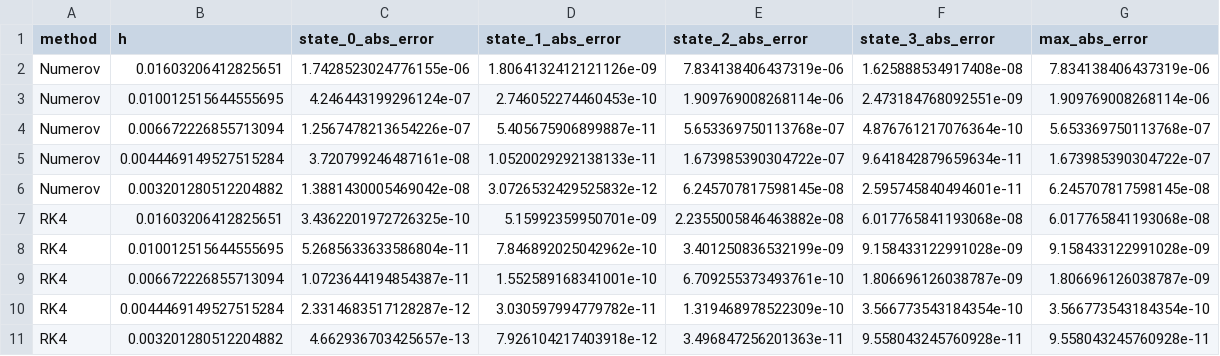
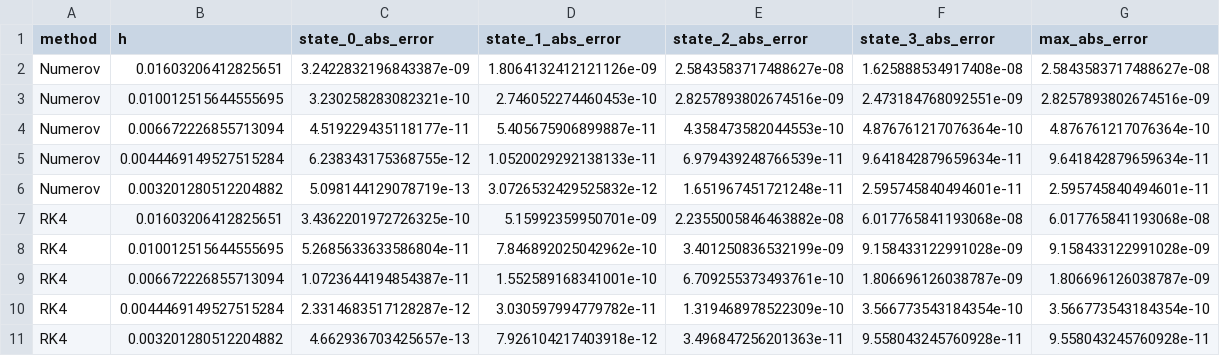
Before and after one commit to alons126/Numerov-bound-states, a CSV file: results/2b_harmonic_numerov_vs_rk4.csv, drawn as a sheet.

```diff
--- a/results/2b_harmonic_numerov_vs_rk4.csv
+++ b/results/2b_harmonic_numerov_vs_rk4.csv
@@ -1,7 +1,7 @@
 method,h,state_0_abs_error,state_1_abs_error,state_2_abs_error,state_3_abs_error,max_abs_error
-Numerov,0.01603206412825651,1.7428523024776155e-06,1.8064132412121126e-09,7.834138406437319e-06,1.625888534917408e-08,7.834138406437319e-06
-Numerov,0.010012515644555695,4.246443199296124e-07,2.746052274460453e-10,1.909769008268114e-06,2.473184768092551e-09,1.909769008268114e-06
-Numerov,0.006672226855713094,1.2567478213654226e-07,5.405675906899887e-11,5.653369750113768e-07,4.876761217076364e-10,5.653369750113768e-07
-Numerov,0.0044469149527515284,3.720799246487161e-08,1.0520029292138133e-11,1.673985390304722e-07,9.641842879659634e-11,1.673985390304722e-07
-Numerov,0.003201280512204882,1.3881430005469042e-08,3.0726532429525832e-12,6.245707817598145e-08,2.595745840494601e-11,6.245707817598145e-08
+Numerov,0.01603206412825651,3.2422832196843387e-09,1.8064132412121126e-09,2.5843583717488627e-08,1.625888534917408e-08,2.5843583717488627e-08
+Numerov,0.010012515644555695,3.230258283082321e-10,2.746052274460453e-10,2.8257893802674516e-09,2.473184768092551e-09,2.8257893802674516e-09
+Numerov,0.006672226855713094,4.519229435118177e-11,5.405675906899887e-11,4.358473582044553e-10,4.876761217076364e-10,4.876761217076364e-10
+Numerov,0.0044469149527515284,6.238343175368755e-12,1.0520029292138133e-11,6.979439248766539e-11,9.641842879659634e-11,9.641842879659634e-11
+Numerov,0.003201280512204882,5.098144129078719e-13,3.0726532429525832e-12,1.651967451721248e-11,2.595745840494601e-11,2.595745840494601e-11
 RK4,0.01603206412825651,3.4362201972726325e-10,5.15992359950701e-09,2.2355005846463882e-08,6.017765841193068e-08,6.017765841193068e-08
```
Also changed, not shown: results/2_harmonic_convergence_slopes.csv, results/2_harmonic_convergence_vs_x_max_data.csv, 9 other files.
